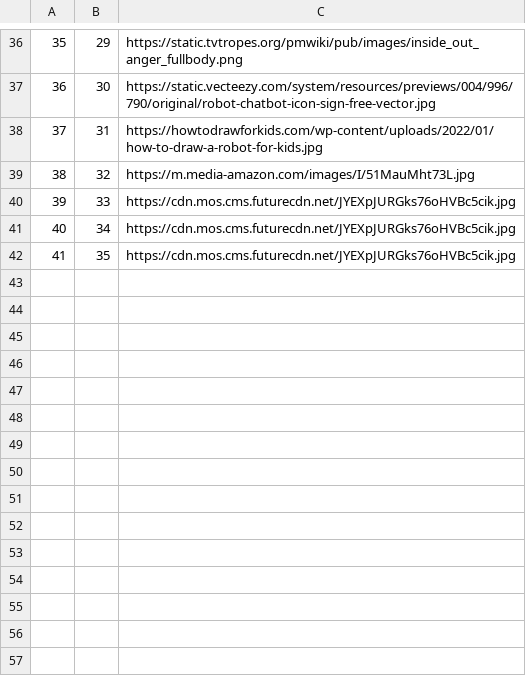
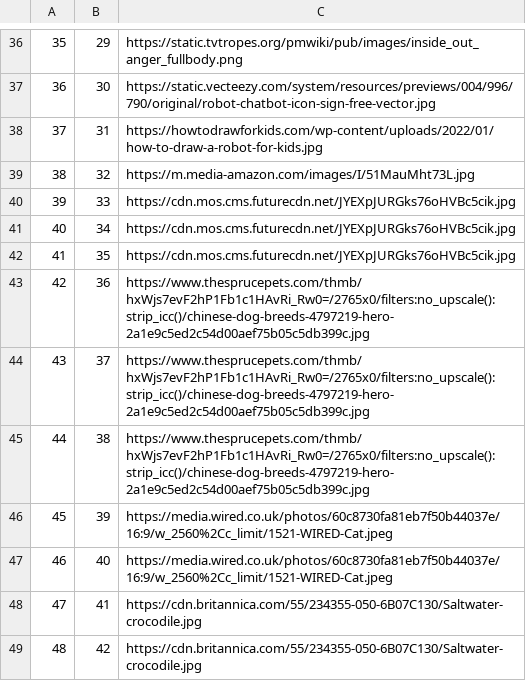
Before and after one commit to kovacevicanja/sims-grupa3-teamA, a CSV file: Resources/Data/tourImages.csv, drawn as a sheet; only a part is shown, gaps mark what is left out; the diff names each change by its address in the sheet, - before the commit and + after, or states it on an @@ line.

```diff
--- a/Resources/Data/tourImages.csv
+++ b/Resources/Data/tourImages.csv
+row 43: 42 | 36 | https://www.thesprucepets.com/thmb/hxWjs7evF2hP1Fb1c1HAvRi_Rw0=/2765x0/filters:no_upscale():strip_icc()/chinese-dog-breeds-4797219-hero-2a1e9c5ed2c54d00aef75b05c5db399c.jpg
+row 44: 43 | 37 | https://www.thesprucepets.com/thmb/hxWjs7evF2hP1Fb1c1HAvRi_Rw0=/2765x0/filters:no_upscale():strip_icc()/chinese-dog-breeds-4797219-hero-2a1e9c5ed2c54d00aef75b05c5db399c.jpg
+row 45: 44 | 38 | https://www.thesprucepets.com/thmb/hxWjs7evF2hP1Fb1c1HAvRi_Rw0=/2765x0/filters:no_upscale():strip_icc()/chinese-dog-breeds-4797219-hero-2a1e9c5ed2c54d00aef75b05c5db399c.jpg
+row 46: 45 | 39 | https://media.wired.co.uk/photos/60c8730fa81eb7f50b44037e/16:9/w_2560%2Cc_limit/1521-WIRED-Cat.jpeg
+row 47: 46 | 40 | https://media.wired.co.uk/photos/60c8730fa81eb7f50b44037e/16:9/w_2560%2Cc_limit/1521-WIRED-Cat.jpeg
+row 48: 47 | 41 | https://cdn.britannica.com/55/234355-050-6B07C130/Saltwater-crocodile.jpg
+row 49: 48 | 42 | https://cdn.britannica.com/55/234355-050-6B07C130/Saltwater-crocodile.jpg
```
Also changed, not shown: Resources/Data/keyPoints.csv, Resources/Data/tourLocations.csv, 24 other files.
